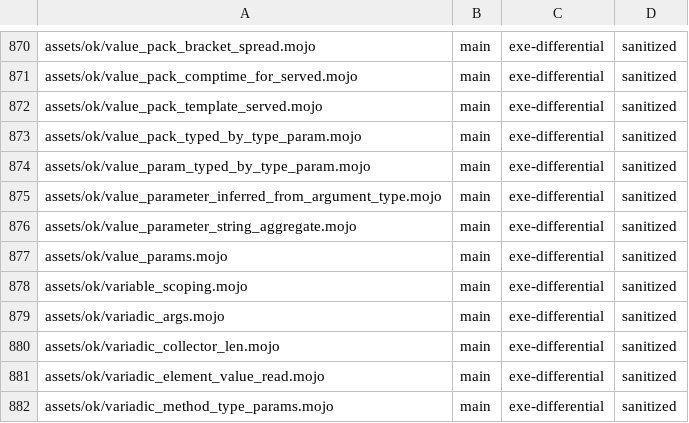
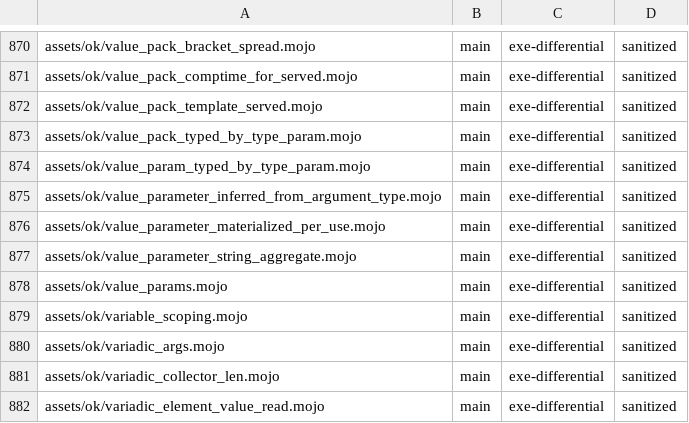
Before and after one commit to bpr/mojito, a TSV file: conformance/pliron-parity.tsv, drawn as a sheet; only a part is shown, gaps mark what is left out; the shorter side is filled out with more unchanged rows.

```diff
--- a/conformance/pliron-parity.tsv
+++ b/conformance/pliron-parity.tsv
@@ -875,2 +875,3 @@ assets/ok/value_param_typed_by_type_param.mojo	main	exe-differential	sanitized
 assets/ok/value_parameter_inferred_from_argument_type.mojo	main	exe-differential	sanitized
+assets/ok/value_parameter_materialized_per_use.mojo	main	exe-differential	sanitized
 assets/ok/value_parameter_string_aggregate.mojo	main	exe-differential	sanitized
```
Also changed, not shown: conformance/assets-mojo-rejects.tsv, conformance/pliron-scalar.tsv, 16 other files.
